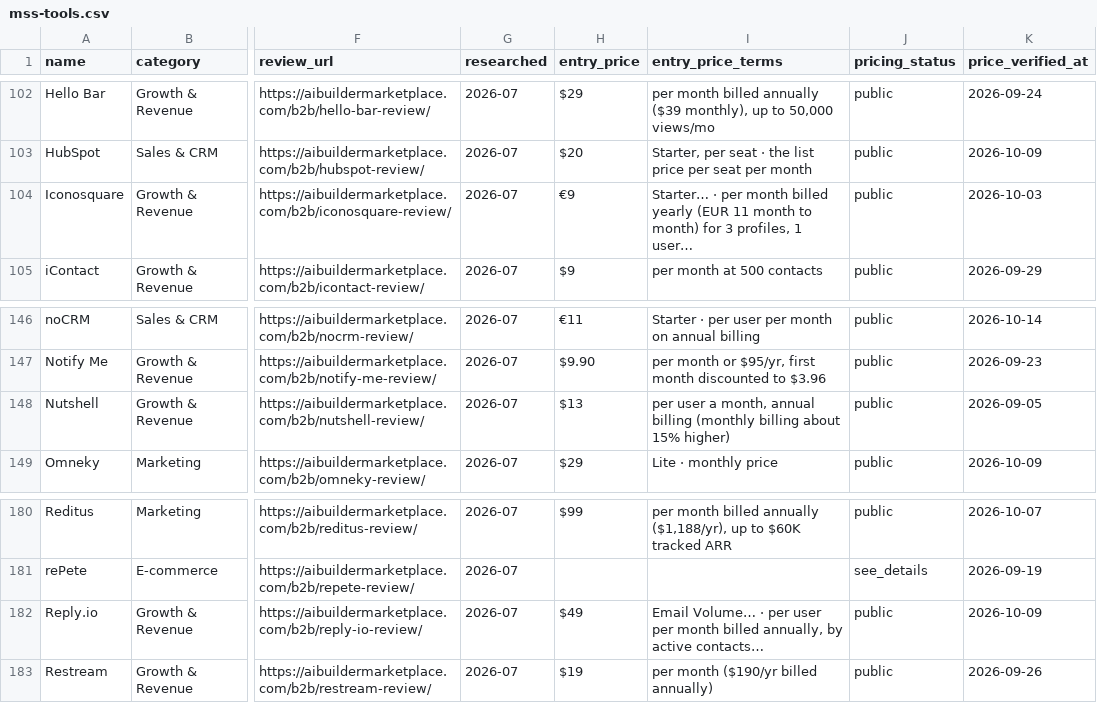
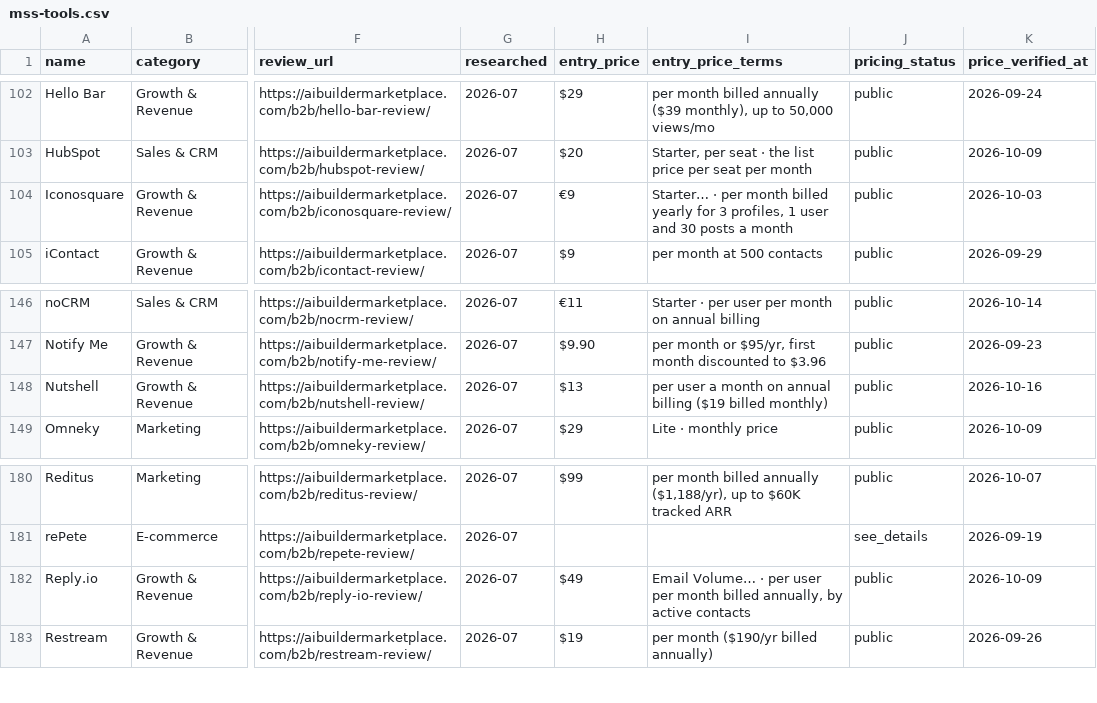
Before and after one commit to NewBegin-gif/marketingandsalessoftware, a CSV file: data/mss-tools.csv, drawn as a sheet; only a part is shown, gaps mark what is left out; the diff names each change by its address in the sheet, - before the commit and + after, or states it on an @@ line.

```diff
--- a/data/mss-tools.csv
+++ b/data/mss-tools.csv
-I104 (entry_price_terms): …billed yearly (EUR 11 month to month) for 3 profiles, 1 user…
+I104 (entry_price_terms): …billed yearly for 3 profiles, 1 user and 30 posts a month
-I148 (entry_price_terms): …user a month, annual billing (monthly billing about 15% higher)
+I148 (entry_price_terms): …user a month on annual billing ($19 billed monthly)
-K148 (price_verified_at): 2026-09-05
+K148 (price_verified_at): 2026-10-16
-I182 (entry_price_terms): …by active contacts…
+I182 (entry_price_terms): …by active contacts
```
Also changed, not shown: data/mss-flags.csv, 3 other files.
